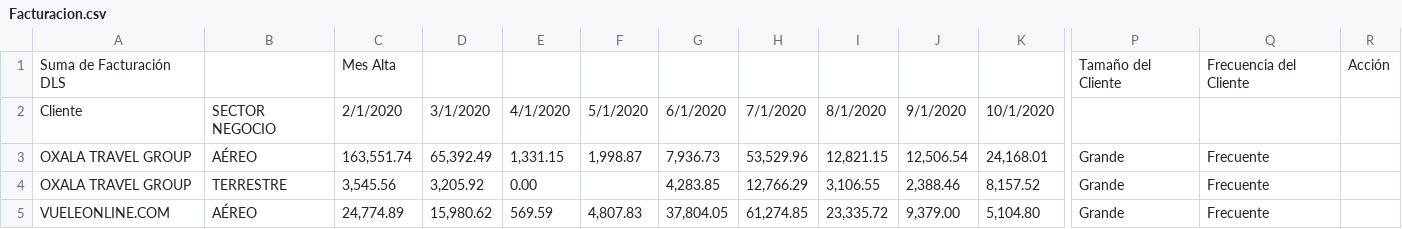
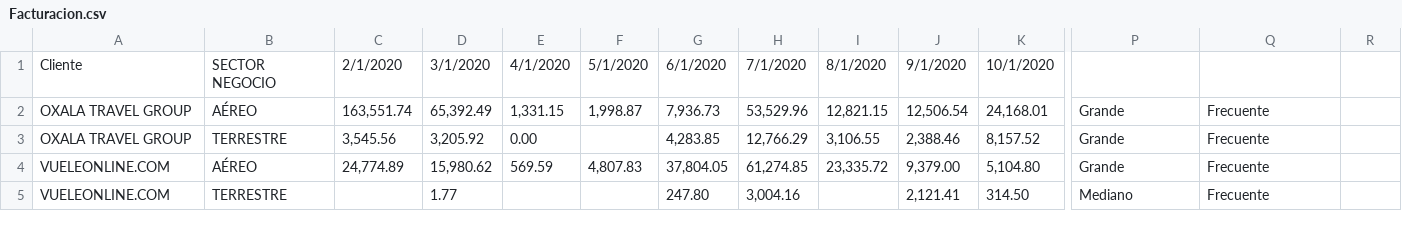
Before and after one commit to MarcoCenturion/Bash_data_analytics, a CSV file: Facturacion.csv, drawn as a sheet; only a part is shown, gaps mark what is left out; the shorter side is filled out with more unchanged rows; rows hold the shown columns only; the diff names each change by its address in the sheet, - before the commit and + after, or states it on an @@ line.

```diff
--- a/Facturacion.csv
+++ b/Facturacion.csv
-row 1: Suma de Facturación DLS |  | Mes Alta |  |  |  |  |  |  |  |  | Tamaño del Cliente | Frecuencia del Cliente | Acción
```
Also changed, not shown: 2 other files.
